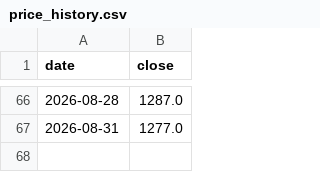
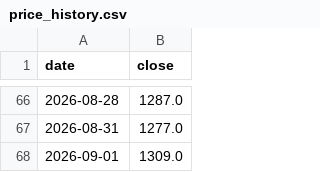
Before and after one commit to sureshr89/ReliancePower360, a CSV file: data/price_history.csv, drawn as a sheet; only a part is shown, gaps mark what is left out.

```diff
--- a/data/price_history.csv
+++ b/data/price_history.csv
@@ -67 +67,2 @@ date,close
 2026-08-31,1277.0
+2026-09-01,1309.0
```
Also changed, not shown: data/latest_news.csv, data/signal_history.csv, 2 other files.
